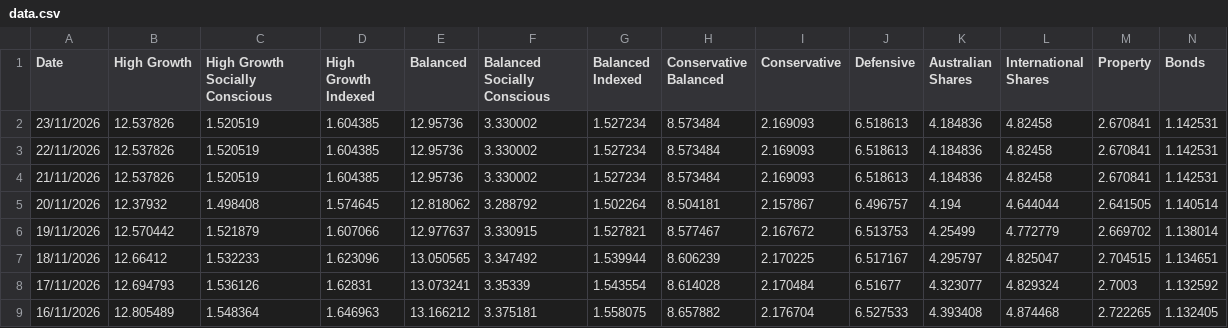
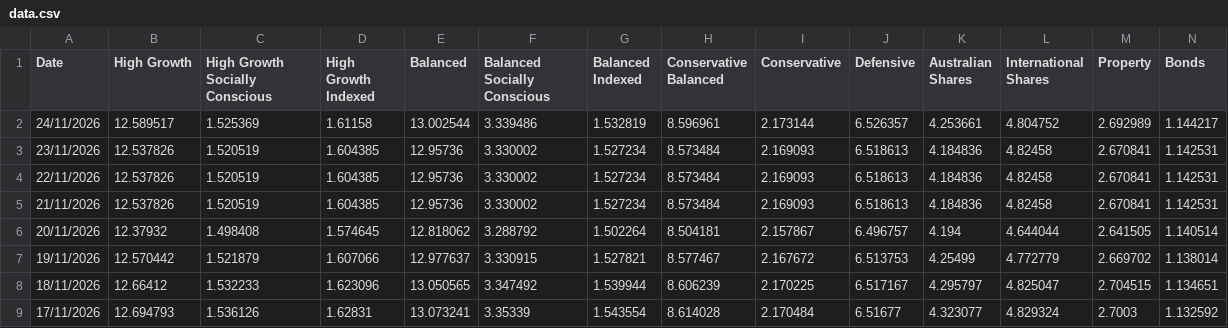
Before and after one commit to x-byrne/Supaware, a CSV file: data.csv, drawn as a sheet; only a part is shown; the shorter side is filled out with more unchanged rows; rows hold the shown columns only; the diff names each change by its address in the sheet, - before the commit and + after, or states it on an @@ line.

```diff
--- a/data.csv
+++ b/data.csv
+row 2: 24/11/2026 | 12.589517 | 1.525369 | 1.61158 | 13.002544 | 3.339486 | 1.532819 | 8.596961 | 2.173144 | 6.526357 | 4.253661 | 4.804752 | 2.692989 | 1.144217
```
Also changed, not shown: data/super/super.csv.
